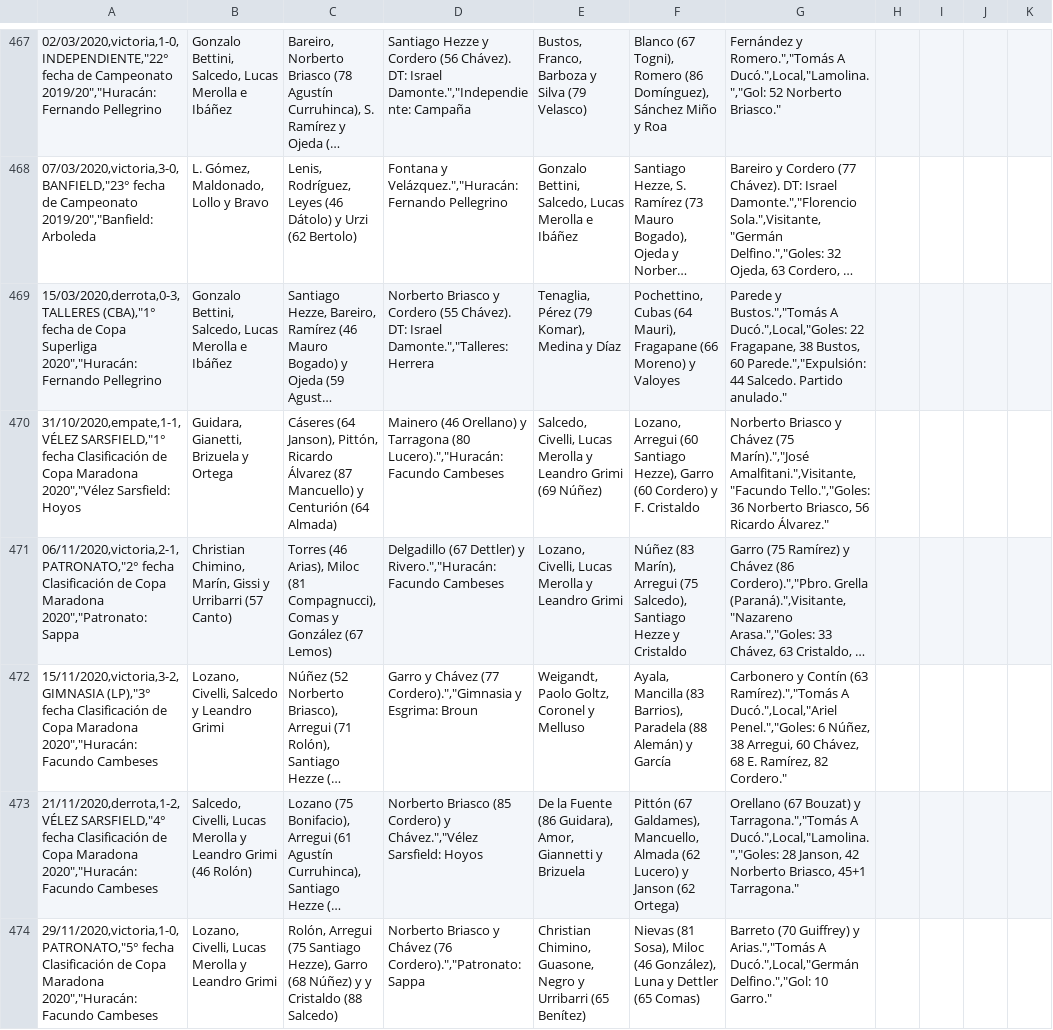
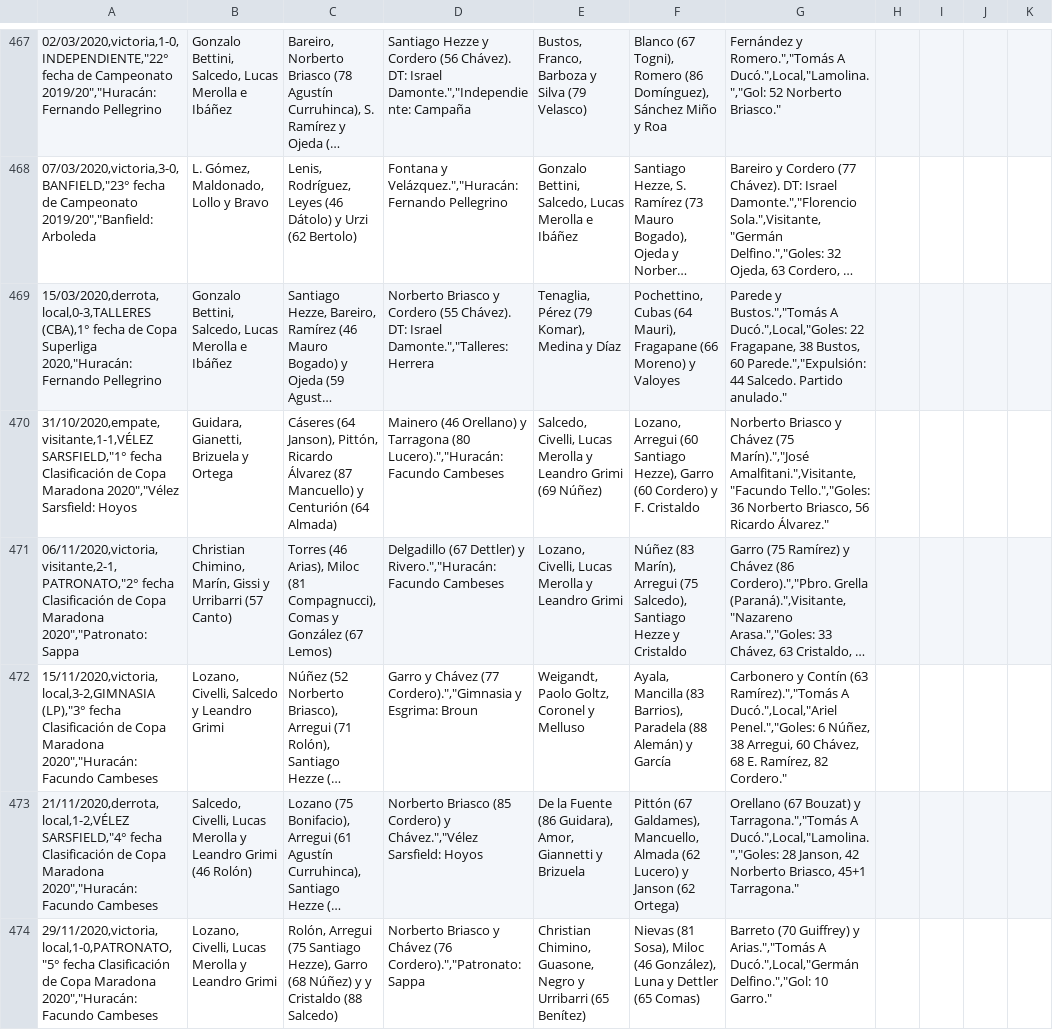
Before and after one commit to globopedia/Artids, a CSV file: Encuentros_Huracan.csv, drawn as a sheet; only a part is shown, gaps mark what is left out; long unchanged cells end in …; the diff covers the shown part only; the diff names each change by its address in the sheet, - before the commit and + after, or states it on an @@ line.

Commit message:
Update Encuentros_Huracan.csv

```diff
--- a/Encuentros_Huracan.csv
+++ b/Encuentros_Huracan.csv
-A469: 15/03/2020,derrota,0-3,TALLERES (CBA),"1° fecha de Copa Superliga 2020","Huracán: Fernando Pellegrino
+A469: 15/03/2020,derrota,local,0-3,TALLERES (CBA),1° fecha de Copa Superliga 2020,"Huracán: Fernando Pellegrino
-A470: 31/10/2020,empate,1-1,VÉLEZ SARSFIELD,"1° fecha…
+A470: 31/10/2020,empate,visitante,1-1,VÉLEZ SARSFIELD,"1° fecha…
-A471: 06/11/2020,victoria,2-1,PATRONATO,"2° fecha Clasificación…
+A471: 06/11/2020,victoria,visitante,2-1,PATRONATO,"2° fecha Clasificación…
-A472: 15/11/2020,victoria,3-2,GIMNASIA (LP),"3° fecha…
+A472: 15/11/2020,victoria,local,3-2,GIMNASIA (LP),"3° fecha…
-A473: 21/11/2020,derrota,1-2,VÉLEZ SARSFIELD,"4° fecha…
+A473: 21/11/2020,derrota,local,1-2,VÉLEZ SARSFIELD,"4° fecha…
-A474: 29/11/2020,victoria,1-0,PATRONATO,"5° fecha Clasificación…
+A474: 29/11/2020,victoria,local,1-0,PATRONATO,"5° fecha Clasificación…
```
Also changed, not shown: 23 edited cells elsewhere in this file.
